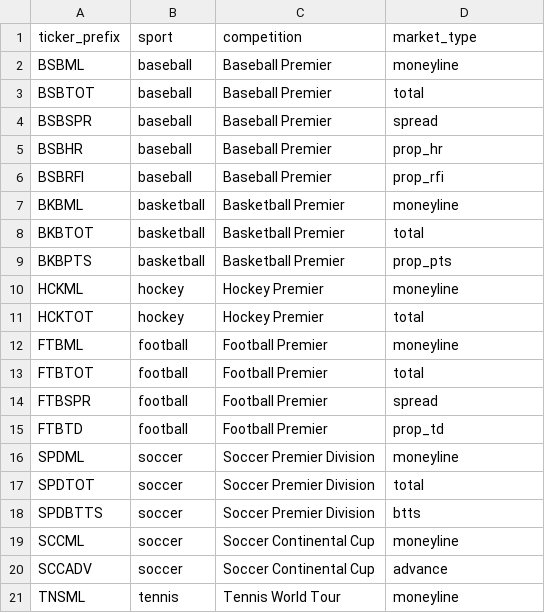
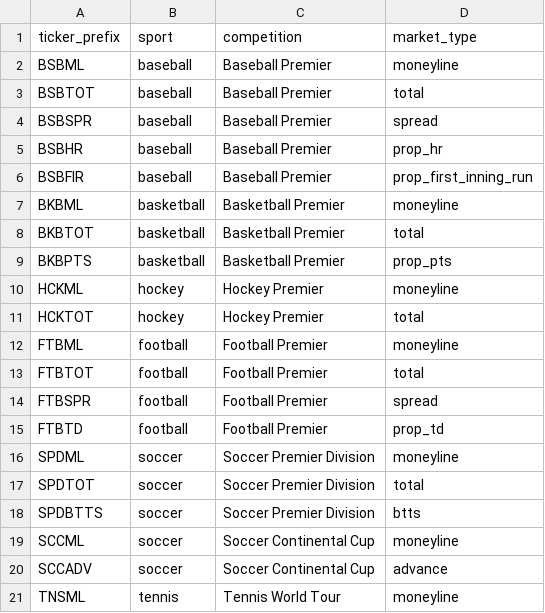
Before and after one commit to Timboslice003/prediction-market-trade-reporting, a CSV file: seeds/ticker_prefixes.csv, drawn as a sheet.

```diff
--- a/seeds/ticker_prefixes.csv
+++ b/seeds/ticker_prefixes.csv
@@ -5,3 +5,3 @@ BSBSPR,baseball,Baseball Premier,spread
 BSBHR,baseball,Baseball Premier,prop_hr
-BSBRFI,baseball,Baseball Premier,prop_rfi
+BSBFIR,baseball,Baseball Premier,prop_first_inning_run
 BKBML,basketball,Basketball Premier,moneyline
```
Also changed, not shown: 5 other files.
